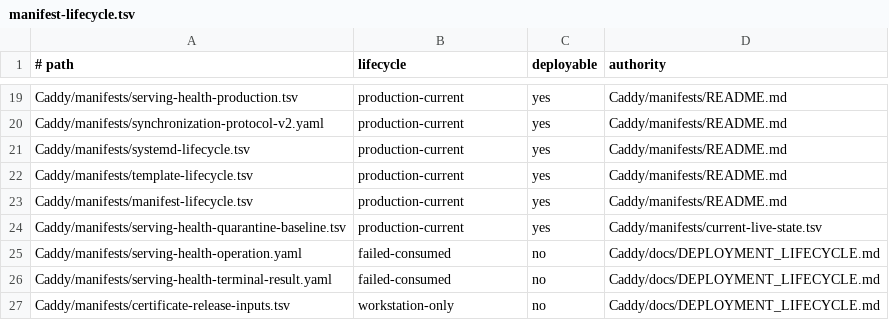
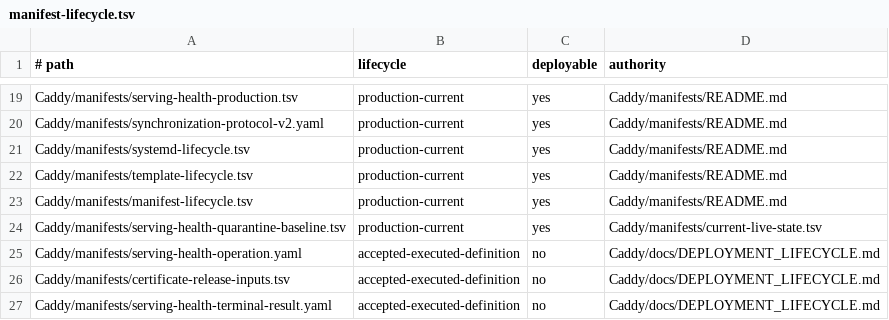
Before and after one commit to Racerx323/homelab-server-configs, a TSV file: Caddy/manifests/manifest-lifecycle.tsv, drawn as a sheet; only a part is shown, gaps mark what is left out.

```diff
--- a/Caddy/manifests/manifest-lifecycle.tsv
+++ b/Caddy/manifests/manifest-lifecycle.tsv
@@ -24,4 +24,4 @@ Caddy/manifests/manifest-lifecycle.tsv	production-current	yes	Caddy/manifests/RE
 Caddy/manifests/serving-health-quarantine-baseline.tsv	production-current	yes	Caddy/manifests/current-live-state.tsv
-Caddy/manifests/serving-health-operation.yaml	failed-consumed	no	Caddy/docs/DEPLOYMENT_LIFECYCLE.md
-Caddy/manifests/serving-health-terminal-result.yaml	failed-consumed	no	Caddy/docs/DEPLOYMENT_LIFECYCLE.md
-Caddy/manifests/certificate-release-inputs.tsv	workstation-only	no	Caddy/docs/DEPLOYMENT_LIFECYCLE.md
+Caddy/manifests/serving-health-operation.yaml	accepted-executed-definition	no	Caddy/docs/DEPLOYMENT_LIFECYCLE.md
+Caddy/manifests/certificate-release-inputs.tsv	accepted-executed-definition	no	Caddy/docs/DEPLOYMENT_LIFECYCLE.md
+Caddy/manifests/serving-health-terminal-result.yaml	accepted-executed-definition	no	Caddy/docs/DEPLOYMENT_LIFECYCLE.md
```
Also changed, not shown: Caddy/manifests/certificate-release-inputs.tsv, Caddy/manifests/deployment-streams.tsv, 12 other files.
